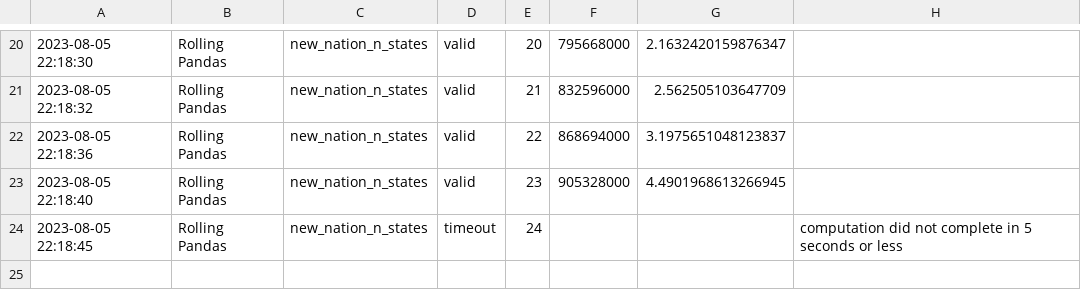
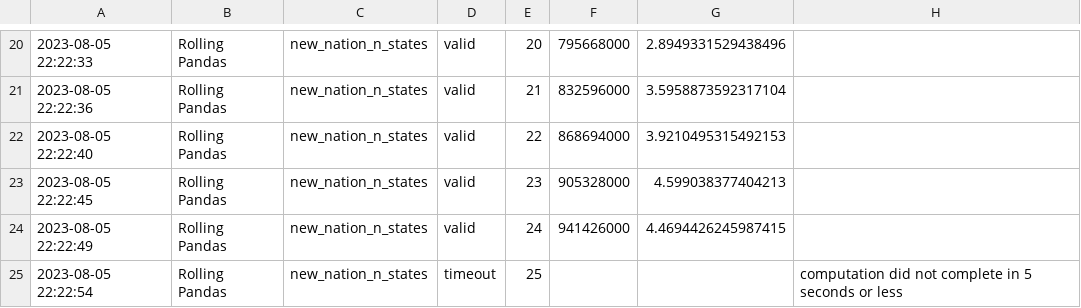
Before and after one commit to RandomGuyOg/PythonCodingChallenge, a CSV file: results_log.csv, drawn as a sheet; only a part is shown, gaps mark what is left out; the diff covers the shown part only.

```diff
--- a/results_log.csv
+++ b/results_log.csv
@@ -20,5 +20,6 @@
-2023-08-05 22:18:30,Rolling Pandas,new_nation_n_states,valid,20,795668000,2.1632420159876347
-2023-08-05 22:18:32,Rolling Pandas,new_nation_n_states,valid,21,832596000,2.562505103647709
-2023-08-05 22:18:36,Rolling Pandas,new_nation_n_states,valid,22,868694000,3.1975651048123837
-2023-08-05 22:18:40,Rolling Pandas,new_nation_n_states,valid,23,905328000,4.4901968613266945
-2023-08-05 22:18:45,Rolling Pandas,new_nation_n_states,timeout,24,,,computation did not complete in 5 seconds or less
+2023-08-05 22:22:33,Rolling Pandas,new_nation_n_states,valid,20,795668000,2.8949331529438496
+2023-08-05 22:22:36,Rolling Pandas,new_nation_n_states,valid,21,832596000,3.5958873592317104
+2023-08-05 22:22:40,Rolling Pandas,new_nation_n_states,valid,22,868694000,3.9210495315492153
+2023-08-05 22:22:45,Rolling Pandas,new_nation_n_states,valid,23,905328000,4.599038377404213
+2023-08-05 22:22:49,Rolling Pandas,new_nation_n_states,valid,24,941426000,4.4694426245987415
+2023-08-05 22:22:54,Rolling Pandas,new_nation_n_states,timeout,25,,,computation did not complete in 5 seconds or less
```
Also changed, not shown: 38 edited cells elsewhere in this file.
